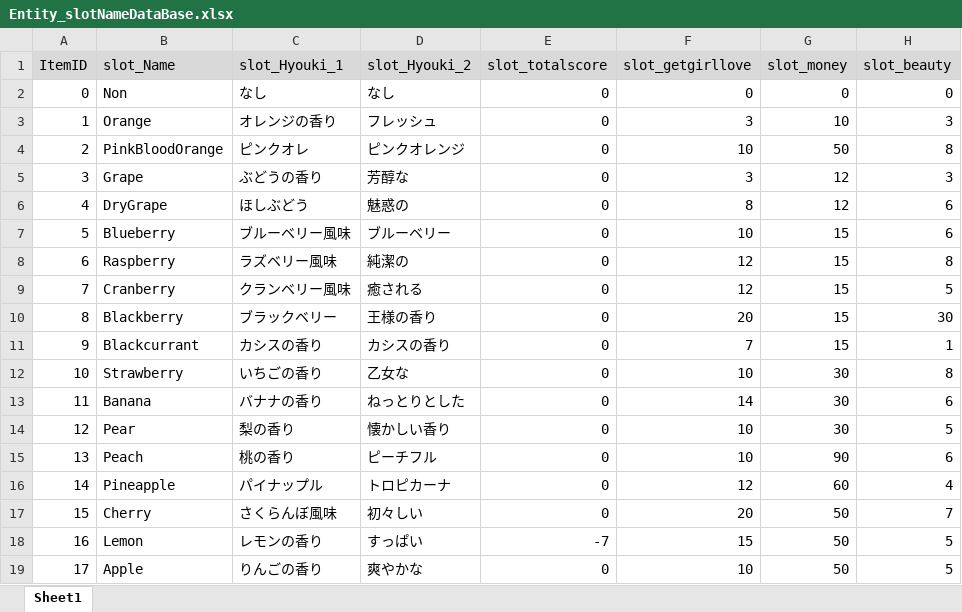
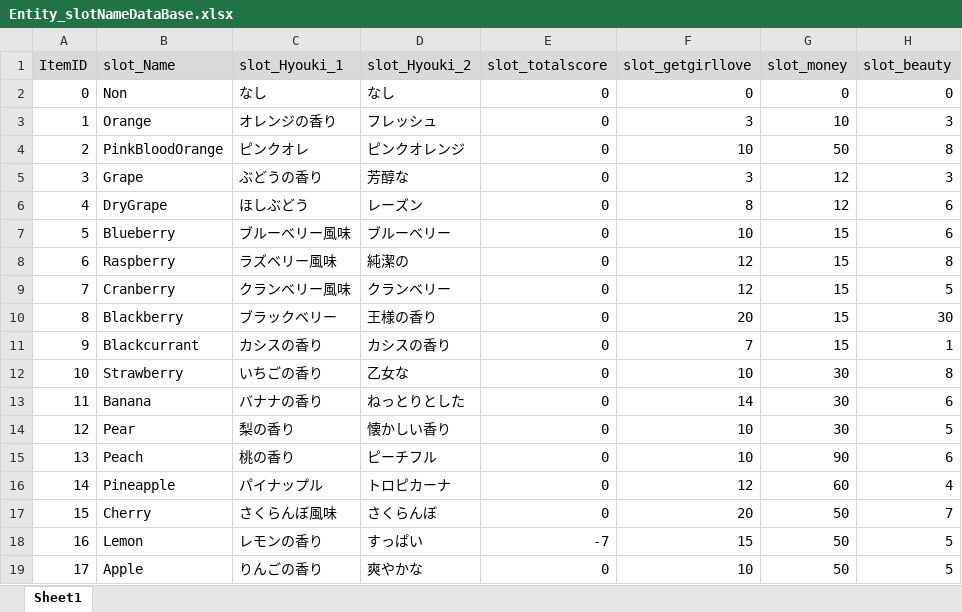
Before and after one commit to matoarita/Okashi_Atlier2, an Excel workbook: Assets/Excel_Data/Entity_slotNameDataBase.xlsx, sheet Sheet1, drawn as a sheet; only a part is shown; values as stored, in another font and other column widths than the file's, no borders; the diff names each change by its address in the sheet, - before the commit and + after, or states it on an @@ line.

```diff
--- a/Assets/Excel_Data/Entity_slotNameDataBase.xlsx (sheet Sheet1)
+++ b/Assets/Excel_Data/Entity_slotNameDataBase.xlsx (sheet Sheet1)
-D6 (slot_Hyouki_2): 魅惑の
+D6 (slot_Hyouki_2): レーズン
-D9 (slot_Hyouki_2): 癒される
+D9 (slot_Hyouki_2): クランベリー
-D17 (slot_Hyouki_2): 初々しい
+D17 (slot_Hyouki_2): さくらんぼ
```
Also changed, not shown: Assets/Excel_Data/Entity_ItemDataBase.xlsx, Assets/Excel_Data/Entity_compoItemDataBase.xlsx, 30 other files.
